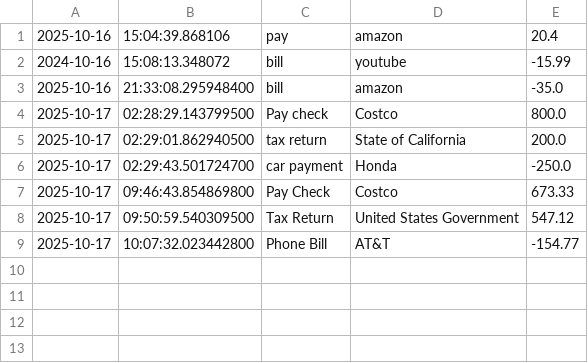
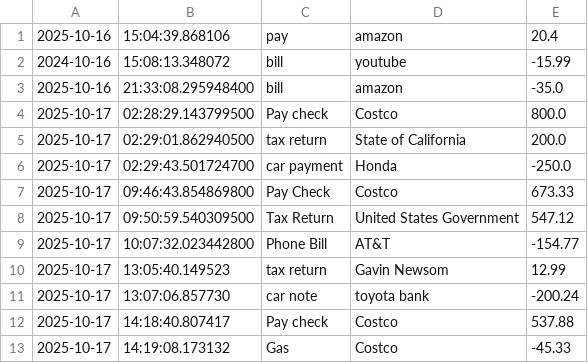
Before and after one commit to jullisa-rod/Malevolent-Ledger, a CSV file: transactions.csv, drawn as a sheet.

```diff
--- a/transactions.csv
+++ b/transactions.csv
@@ -9 +9,5 @@
 2025-10-17|10:07:32.023442800|Phone Bill|AT&T|-154.77
+2025-10-17|13:05:40.149523|tax return|Gavin Newsom|12.99
+2025-10-17|13:07:06.857730|car note|toyota bank|-200.24
+2025-10-17|14:18:40.807417|Pay check|Costco|537.88
+2025-10-17|14:19:08.173132|Gas|Costco|-45.33
```
Also changed, not shown: 3 other files.
